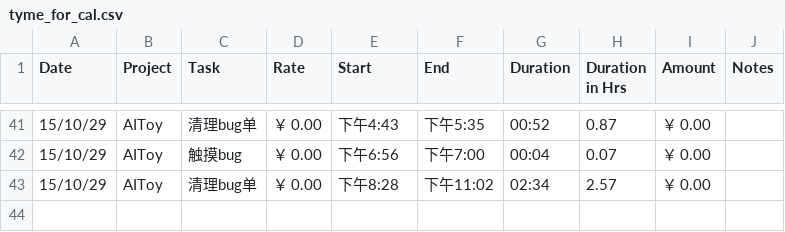
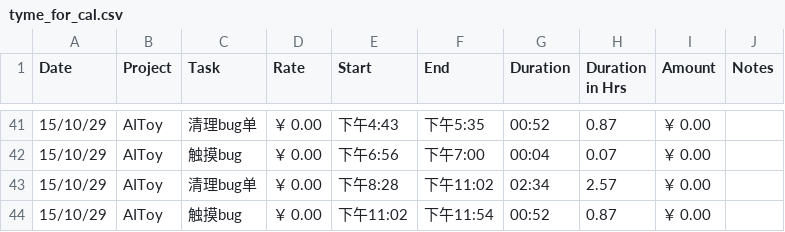
Before and after one commit to fonzieyang/fonzieyang.github.com, a CSV file: ical/tyme_for_cal.csv, drawn as a sheet; only a part is shown, gaps mark what is left out; the diff names each change by its address in the sheet, - before the commit and + after, or states it on an @@ line.

```diff
--- a/ical/tyme_for_cal.csv
+++ b/ical/tyme_for_cal.csv
+row 44: 15/10/29 | AIToy | 触摸bug | ￥ 0.00 | 下午11:02 | 下午11:54 | 00:52 | 0.87 | ￥ 0.00
```
Also changed, not shown: 2 other files.
